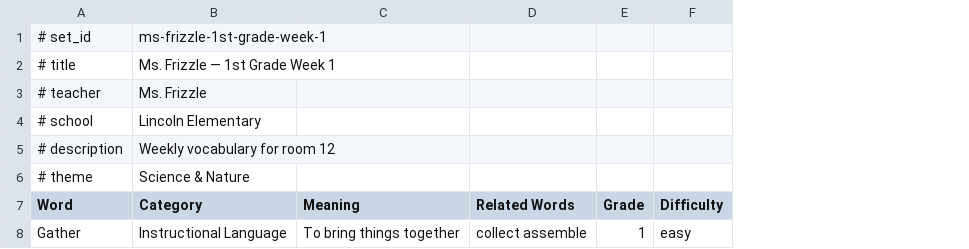
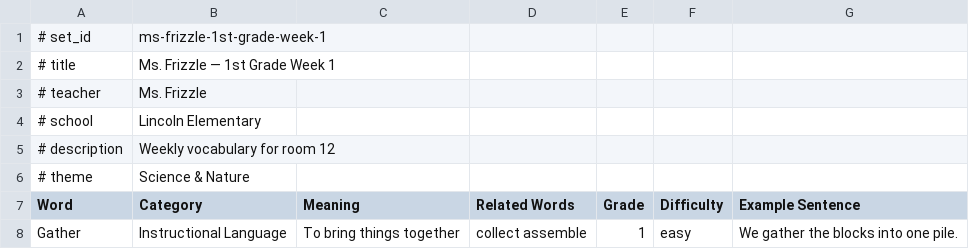
Before and after one commit to vtruong-systems/vocab-aloud-app, a CSV file: data/vocabulary/community/_template.csv, drawn as a sheet; the diff names each change by its address in the sheet, - before the commit and + after, or states it on an @@ line.

Commit message:
update vocab sets

```diff
--- a/data/vocabulary/community/_template.csv
+++ b/data/vocabulary/community/_template.csv
+column G (Example Sentence), row 8: We gather the blocks into one pile.
```
Also changed, not shown: 59 other files.
